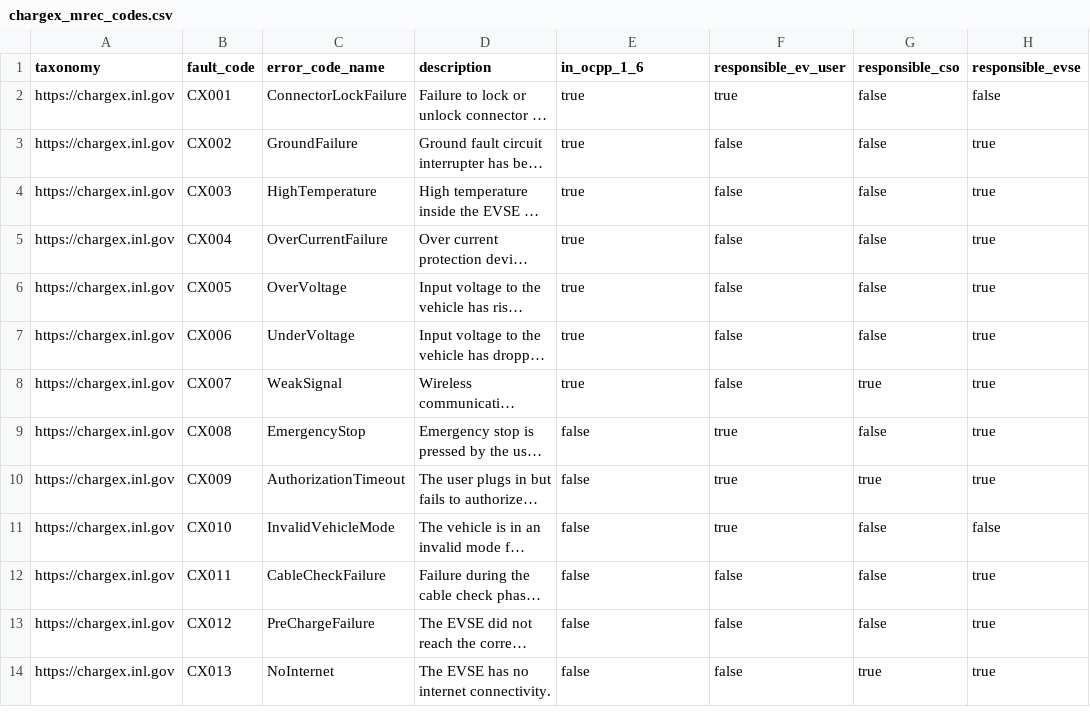
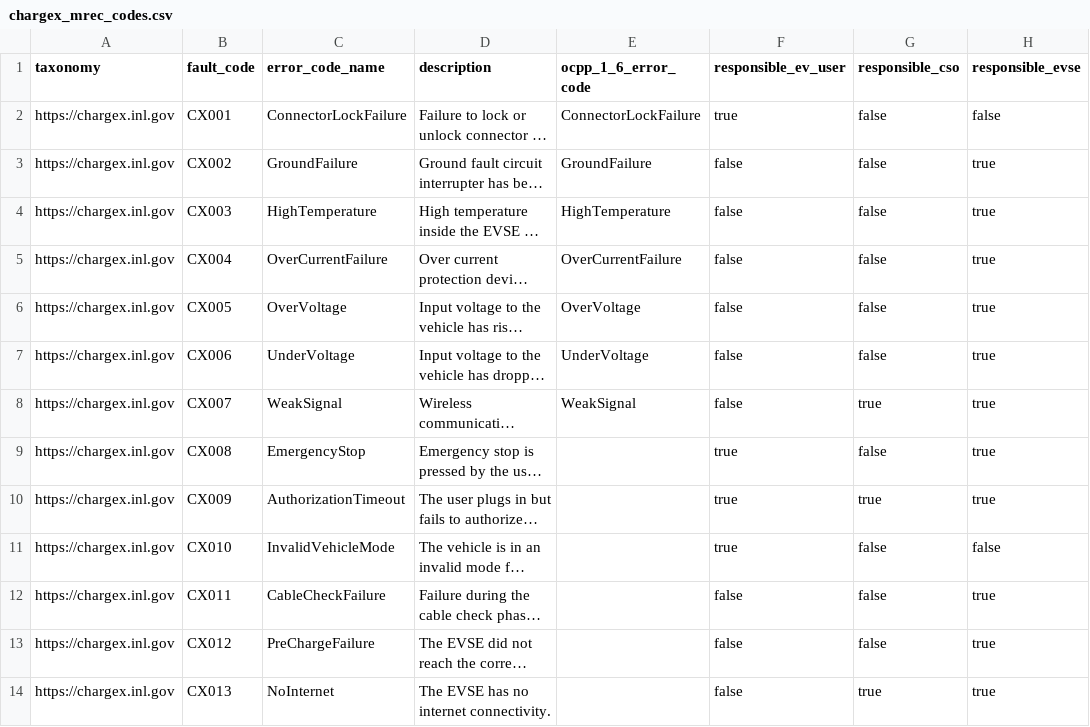
Before and after one commit to appspace/kwwhat, a CSV file: seeds/chargex_mrec_codes.csv, drawn as a sheet; only a part is shown; long unchanged cells end in …; the diff covers the shown part only; the diff names each change by its address in the sheet, - before the commit and + after, or states it on an @@ line.

Commit message:
Resolve dim_chargex_mrec_attributes.in_ocpp_1_6 to an OCPP 1.6 FK instead of a boolean

```diff
--- a/seeds/chargex_mrec_codes.csv
+++ b/seeds/chargex_mrec_codes.csv
-E1: in_ocpp_1_6
+E1: ocpp_1_6_error_code
-E2 (ocpp_1_6_error_code): true
+E2 (ocpp_1_6_error_code): ConnectorLockFailure
-E3 (ocpp_1_6_error_code): true
+E3 (ocpp_1_6_error_code): GroundFailure
-E4 (ocpp_1_6_error_code): true
+E4 (ocpp_1_6_error_code): HighTemperature
-E5 (ocpp_1_6_error_code): true
+E5 (ocpp_1_6_error_code): OverCurrentFailure
-E6 (ocpp_1_6_error_code): true
+E6 (ocpp_1_6_error_code): OverVoltage
-E7 (ocpp_1_6_error_code): true
+E7 (ocpp_1_6_error_code): UnderVoltage
-E8 (ocpp_1_6_error_code): true
+E8 (ocpp_1_6_error_code): WeakSignal
-E9:E14 (ocpp_1_6_error_code): false
+E9:E14 (ocpp_1_6_error_code): (empty)
```
Also changed, not shown: 13 edited cells elsewhere in this file, 3 other files.
